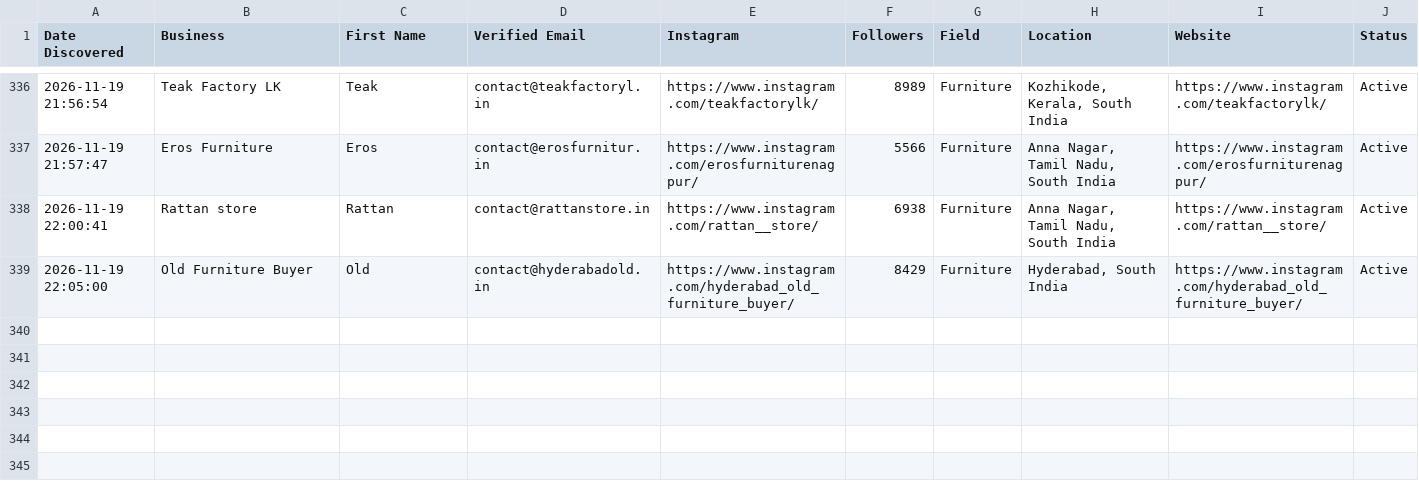
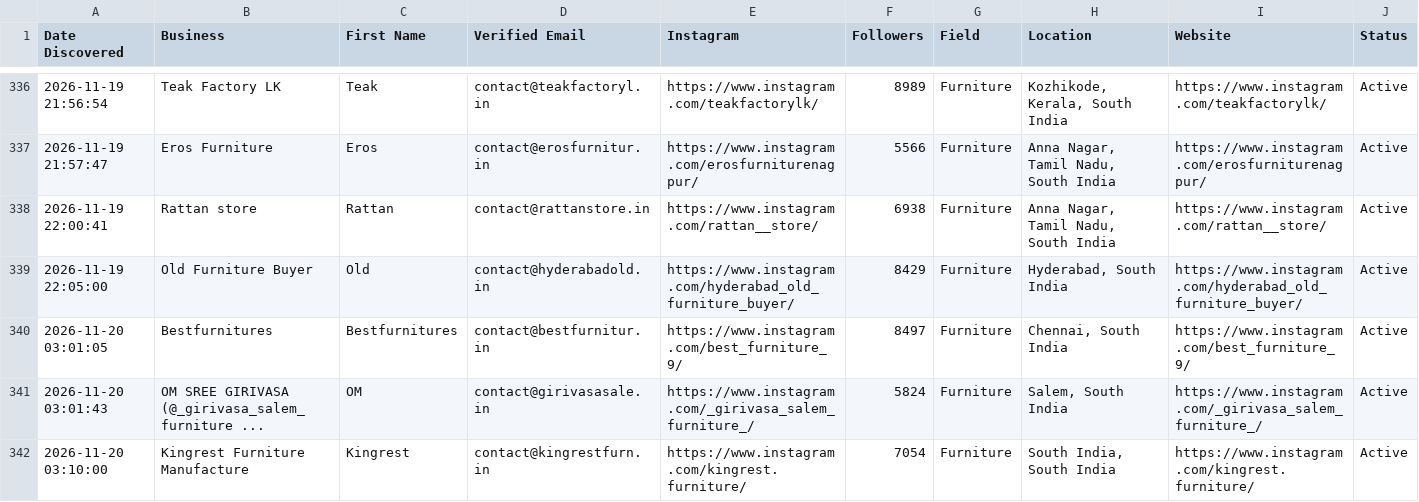
Before and after one commit to japindersinghbhasin-commits/spreadsheet-2-leads, a CSV file: spreadsheet_7_south_india_furniture_leads.csv, drawn as a sheet; only a part is shown, gaps mark what is left out; the diff names each change by its address in the sheet, - before the commit and + after, or states it on an @@ line.

```diff
--- a/spreadsheet_7_south_india_furniture_leads.csv
+++ b/spreadsheet_7_south_india_furniture_leads.csv
+row 340: 2026-11-20 03:01:05 | Bestfurnitures | Bestfurnitures | contact@bestfurnitur.in | https://www.instagram.com/best_furniture_9/ | 8497 | Furniture | Chennai, South India | https://www.instagram.com/best_furniture_9/ | Active
+row 341: 2026-11-20 03:01:43 | OM SREE GIRIVASA (@_girivasa_salem_furniture ... | OM | contact@girivasasale.in | https://www.instagram.com/_girivasa_salem_furniture_/ | 5824 | Furniture | Salem, South India | https://www.instagram.com/_girivasa_salem_furniture_/ | Active
+row 342: 2026-11-20 03:10:00 | Kingrest Furniture Manufacture | Kingrest | contact@kingrestfurn.in | https://www.instagram.com/kingrest.furniture/ | 7054 | Furniture | South India, South India | https://www.instagram.com/kingrest.furniture/ | Active
```
Also changed, not shown: spreadsheet_8_south_india_real_estate_leads.csv.
